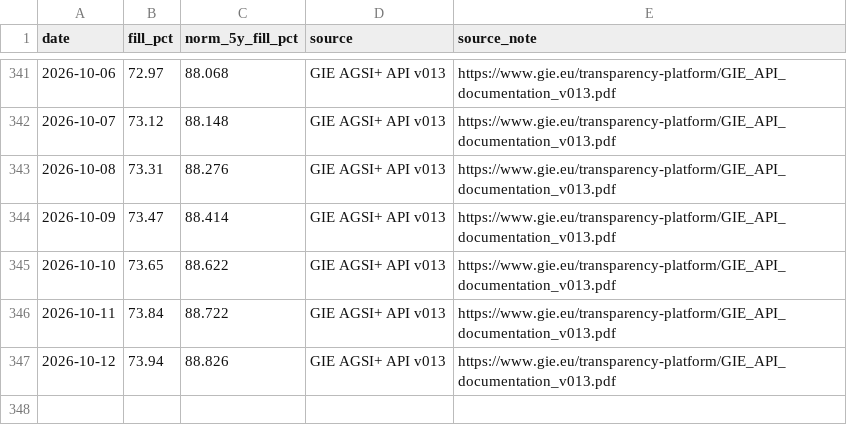
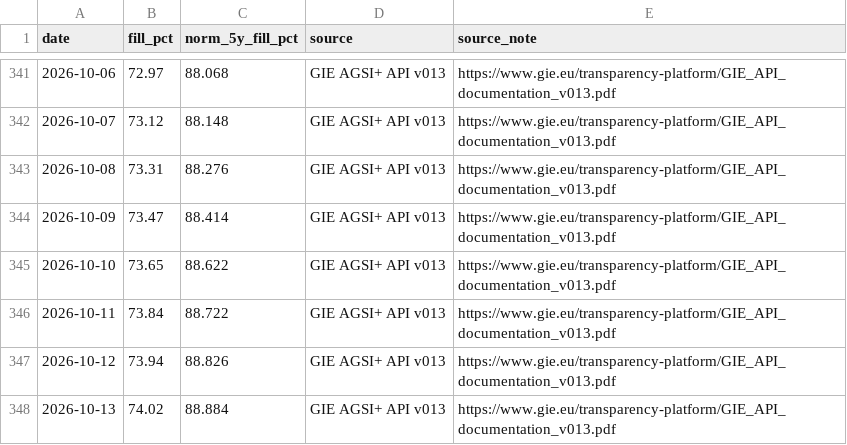
Before and after one commit to icrfornax/de-gas-storage-tracker-bnetza, a CSV file: data/eu_storage.csv, drawn as a sheet; only a part is shown, gaps mark what is left out; the diff names each change by its address in the sheet, - before the commit and + after, or states it on an @@ line.

```diff
--- a/data/eu_storage.csv
+++ b/data/eu_storage.csv
+row 348: 2026-10-13 | 74.02 | 88.884 | GIE AGSI+ API v013 | https://www.gie.eu/transparency-platform/GIE_API_documentation_v013.pdf
```
Also changed, not shown: data/bnetza_cache.csv, data/gie_storage.csv, 2 other files.
